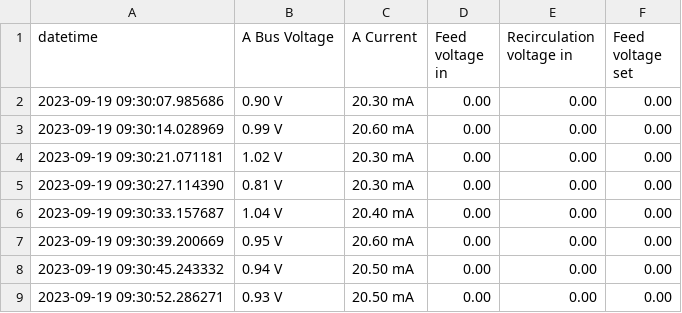
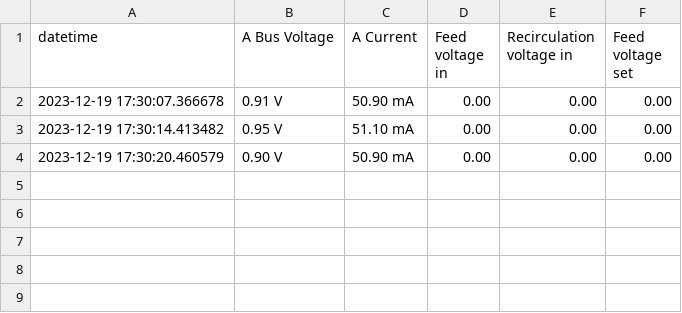
Before and after one commit to waseGithub/threshold-fed-reactor, a CSV file: src/feather_m4/adalogger_data.csv, drawn as a sheet.

```diff
--- a/src/feather_m4/adalogger_data.csv
+++ b/src/feather_m4/adalogger_data.csv
@@ -1,9 +1,4 @@
 datetime,A Bus Voltage,A Current,Feed voltage in,Recirculation voltage in,Feed voltage set
-2023-09-19 09:30:07.985686,0.90 V,20.30 mA,0.00,0.00,0.00
-2023-09-19 09:30:14.028969,0.99 V,20.60 mA,0.00,0.00,0.00
-2023-09-19 09:30:21.071181,1.02 V,20.30 mA,0.00,0.00,0.00
-2023-09-19 09:30:27.114390,0.81 V,20.30 mA,0.00,0.00,0.00
-2023-09-19 09:30:33.157687,1.04 V,20.40 mA,0.00,0.00,0.00
-2023-09-19 09:30:39.200669,0.95 V,20.60 mA,0.00,0.00,0.00
-2023-09-19 09:30:45.243332,0.94 V,20.50 mA,0.00,0.00,0.00
-2023-09-19 09:30:52.286271,0.93 V,20.50 mA,0.00,0.00,0.00
+2023-12-19 17:30:07.366678,0.91 V,50.90 mA,0.00,0.00,0.00
+2023-12-19 17:30:14.413482,0.95 V,51.10 mA,0.00,0.00,0.00
+2023-12-19 17:30:20.460579,0.90 V,50.90 mA,0.00,0.00,0.00
```
Also changed, not shown: 5 other files.
